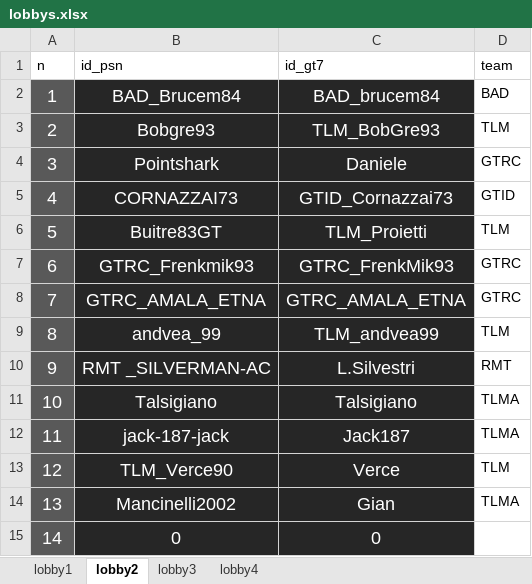
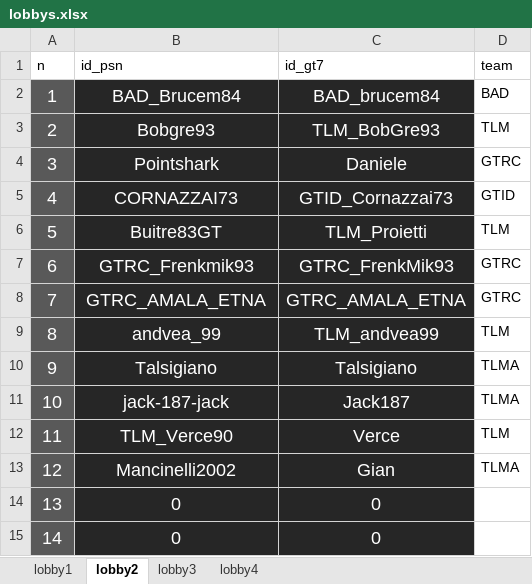
Before and after one commit to Parenji/AllTraction, an Excel workbook: backend/lobby/lobbys.xlsx, sheet lobby2, drawn as a sheet; values as stored, in another font and other column widths than the file's, no borders; removed rows and columns are numbered as before the commit, all else as after; the diff names each change by its address in the sheet, - before the commit and + after, or states it on an @@ line.

Commit message:
the guarny e lobby 1 winner

```diff
--- a/backend/lobby/lobbys.xlsx (sheet lobby2)
+++ b/backend/lobby/lobbys.xlsx (sheet lobby2)
-row 10: 9 | RMT _SILVERMAN-AC | L.Silvestri | RMT
@@ column A (n) renumbered between rows 10 and 14 @@
+row 15: 14 | 0 | 0
```
Also changed, not shown: sheet lobby1, sheet lobby3, formulas that keep their value, backend/TLM WORLD TOUR CLASSIFICHE.xlsm, 5 other files.
